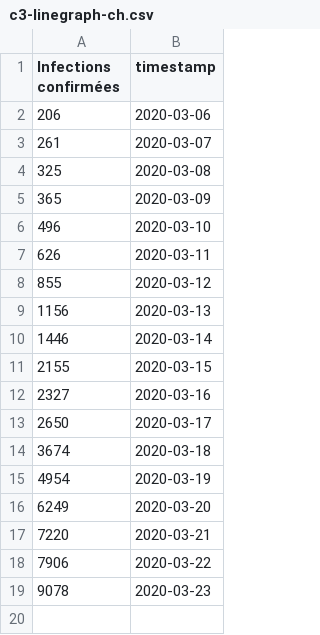
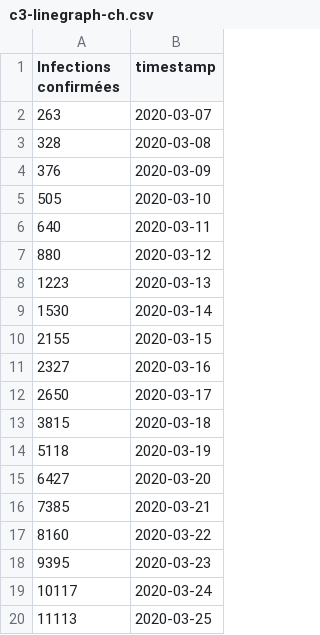
Before and after one commit to labsletemps/coronavirus-world-map-evolution, a CSV file: data/c3-linegraph-ch.csv, drawn as a sheet.

```diff
--- a/data/c3-linegraph-ch.csv
+++ b/data/c3-linegraph-ch.csv
@@ -1,11 +1,10 @@
 Infections confirmées,timestamp
-206,2020-03-06
-261,2020-03-07
-325,2020-03-08
-365,2020-03-09
-496,2020-03-10
-626,2020-03-11
-855,2020-03-12
-1156,2020-03-13
-1446,2020-03-14
+263,2020-03-07
+328,2020-03-08
+376,2020-03-09
+505,2020-03-10
+640,2020-03-11
+880,2020-03-12
+1223,2020-03-13
+1530,2020-03-14
 2155,2020-03-15
@@ -13,7 +12,9 @@ Infections confirmées,timestamp
 2650,2020-03-17
-3674,2020-03-18
-4954,2020-03-19
-6249,2020-03-20
-7220,2020-03-21
-7906,2020-03-22
-9078,2020-03-23
+3815,2020-03-18
+5118,2020-03-19
+6427,2020-03-20
+7385,2020-03-21
+8160,2020-03-22
+9395,2020-03-23
+10117,2020-03-24
+11113,2020-03-25
```
Also changed, not shown: data/c3-cantons-switzerland.csv, data/covid19_cases_ch.csv, 2 other files.
